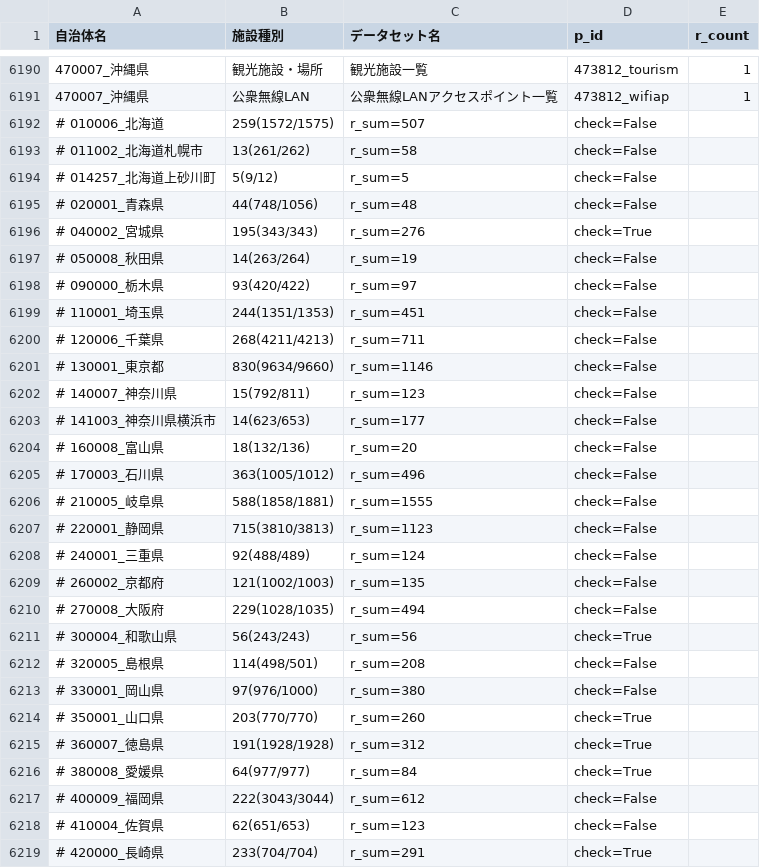
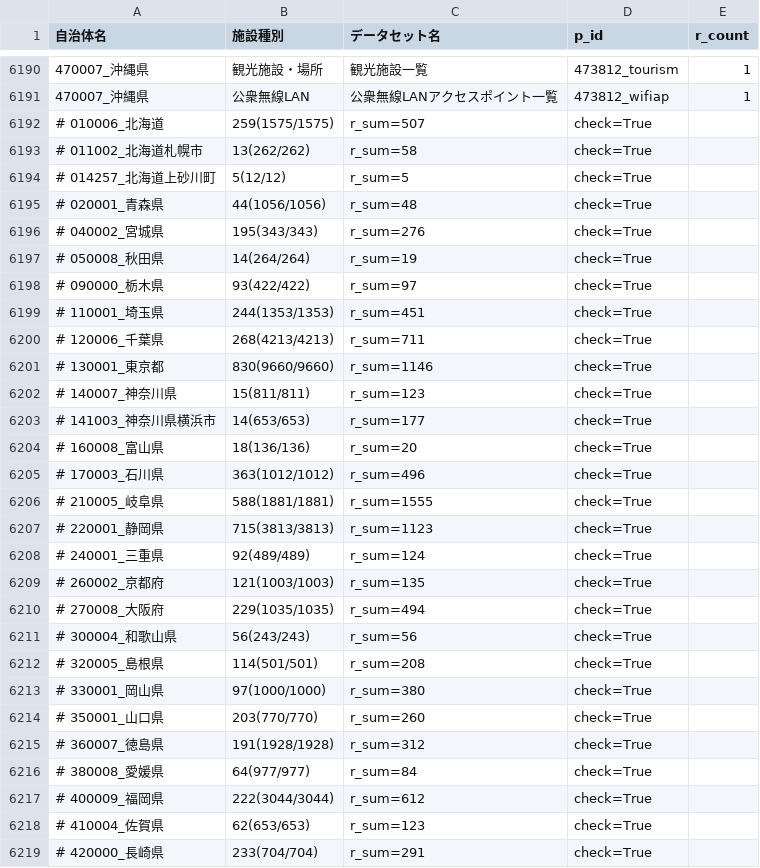
Before and after one commit to togashigg/opendatamaps, a CSV file: tools/crawler_stdout_summary.csv, drawn as a sheet; only a part is shown, gaps mark what is left out; the diff covers the shown part only.

```diff
--- a/tools/crawler_stdout_summary.csv
+++ b/tools/crawler_stdout_summary.csv
@@ -6191,24 +6191,24 @@
 470007_沖縄県,公衆無線LAN,公衆無線LANアクセスポイント一覧,473812_wifiap,1
-# 010006_北海道,259(1572/1575),r_sum=507,check=False
-# 011002_北海道札幌市,13(261/262),r_sum=58,check=False
-# 014257_北海道上砂川町,5(9/12),r_sum=5,check=False
-# 020001_青森県,44(748/1056),r_sum=48,check=False
+# 010006_北海道,259(1575/1575),r_sum=507,check=True
+# 011002_北海道札幌市,13(262/262),r_sum=58,check=True
+# 014257_北海道上砂川町,5(12/12),r_sum=5,check=True
+# 020001_青森県,44(1056/1056),r_sum=48,check=True
 # 040002_宮城県,195(343/343),r_sum=276,check=True
-# 050008_秋田県,14(263/264),r_sum=19,check=False
-# 090000_栃木県,93(420/422),r_sum=97,check=False
-# 110001_埼玉県,244(1351/1353),r_sum=451,check=False
-# 120006_千葉県,268(4211/4213),r_sum=711,check=False
-# 130001_東京都,830(9634/9660),r_sum=1146,check=False
-# 140007_神奈川県,15(792/811),r_sum=123,check=False
-# 141003_神奈川県横浜市,14(623/653),r_sum=177,check=False
-# 160008_富山県,18(132/136),r_sum=20,check=False
-# 170003_石川県,363(1005/1012),r_sum=496,check=False
-# 210005_岐阜県,588(1858/1881),r_sum=1555,check=False
-# 220001_静岡県,715(3810/3813),r_sum=1123,check=False
-# 240001_三重県,92(488/489),r_sum=124,check=False
-# 260002_京都府,121(1002/1003),r_sum=135,check=False
-# 270008_大阪府,229(1028/1035),r_sum=494,check=False
+# 050008_秋田県,14(264/264),r_sum=19,check=True
+# 090000_栃木県,93(422/422),r_sum=97,check=True
+# 110001_埼玉県,244(1353/1353),r_sum=451,check=True
+# 120006_千葉県,268(4213/4213),r_sum=711,check=True
+# 130001_東京都,830(9660/9660),r_sum=1146,check=True
+# 140007_神奈川県,15(811/811),r_sum=123,check=True
+# 141003_神奈川県横浜市,14(653/653),r_sum=177,check=True
+# 160008_富山県,18(136/136),r_sum=20,check=True
+# 170003_石川県,363(1012/1012),r_sum=496,check=True
+# 210005_岐阜県,588(1881/1881),r_sum=1555,check=True
+# 220001_静岡県,715(3813/3813),r_sum=1123,check=True
+# 240001_三重県,92(489/489),r_sum=124,check=True
+# 260002_京都府,121(1003/1003),r_sum=135,check=True
+# 270008_大阪府,229(1035/1035),r_sum=494,check=True
 # 300004_和歌山県,56(243/243),r_sum=56,check=True
-# 320005_島根県,114(498/501),r_sum=208,check=False
-# 330001_岡山県,97(976/1000),r_sum=380,check=False
+# 320005_島根県,114(501/501),r_sum=208,check=True
+# 330001_岡山県,97(1000/1000),r_sum=380,check=True
 # 350001_山口県,203(770/770),r_sum=260,check=True
@@ -6216,4 +6216,4 @@
 # 380008_愛媛県,64(977/977),r_sum=84,check=True
-# 400009_福岡県,222(3043/3044),r_sum=612,check=False
-# 410004_佐賀県,62(651/653),r_sum=123,check=False
+# 400009_福岡県,222(3044/3044),r_sum=612,check=True
+# 410004_佐賀県,62(653/653),r_sum=123,check=True
 # 420000_長崎県,233(704/704),r_sum=291,check=True
```
Also changed, not shown: 10 edited cells elsewhere in this file, 2 other files.
